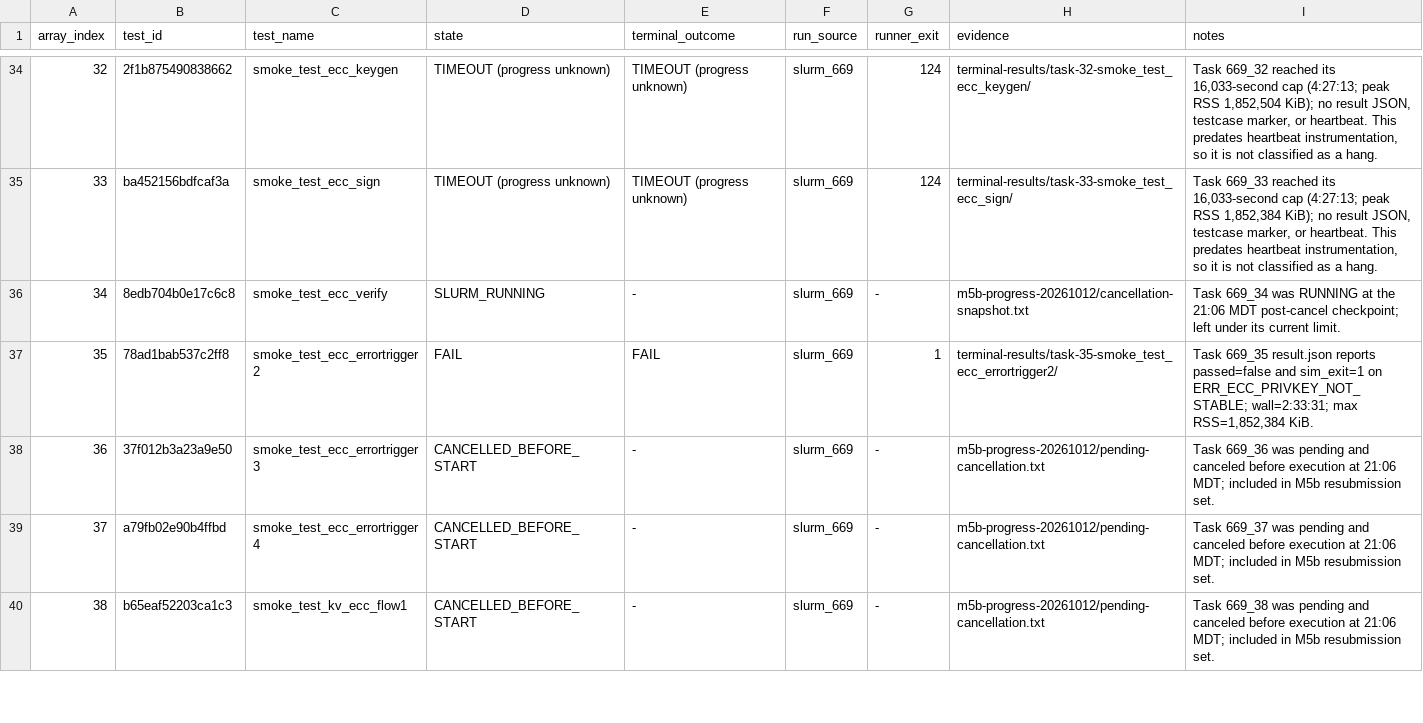
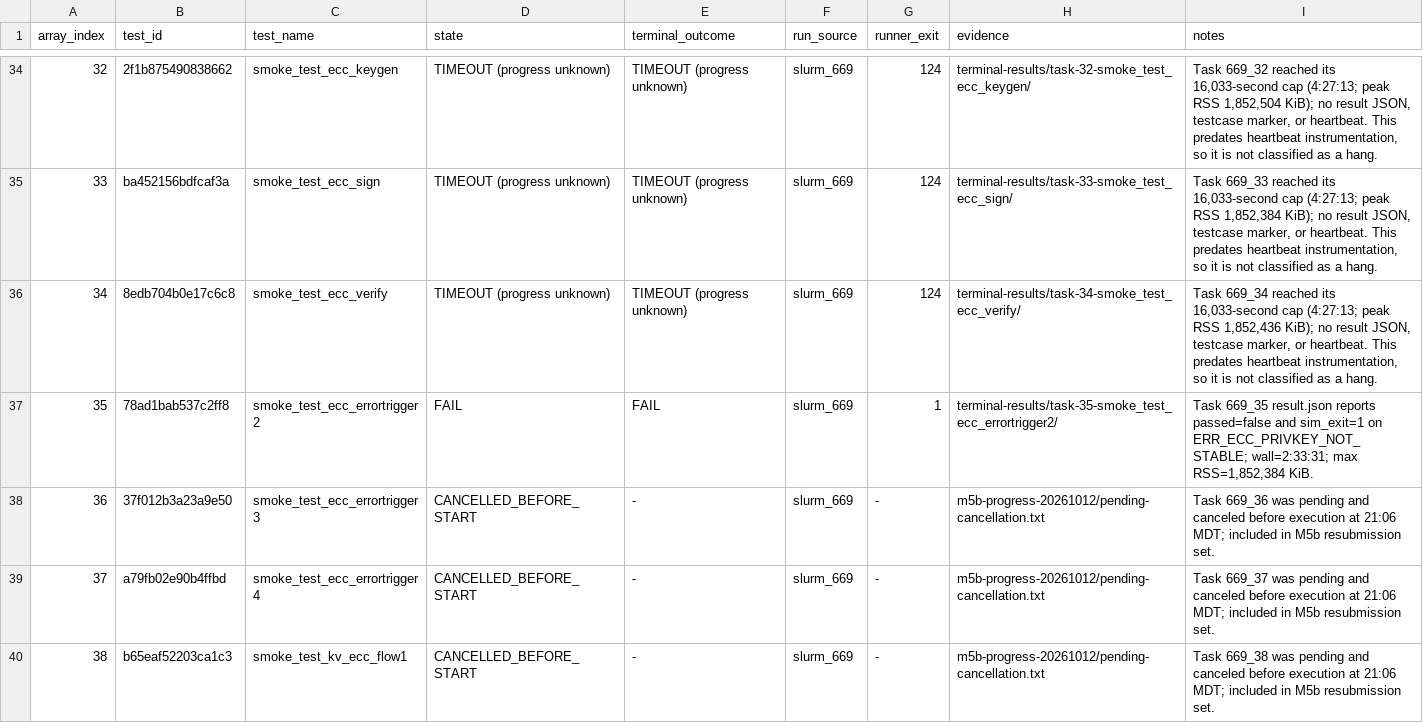
Before and after one commit to QD-EDA/qd-bfm, a TSV file: evidence/caliptra-bfm-top-firmware-wave1-c339-20261012/results.tsv, drawn as a sheet; only a part is shown, gaps mark what is left out.

Commit message:
evidence: record wave1 row 34 timeout

```diff
--- a/evidence/caliptra-bfm-top-firmware-wave1-c339-20261012/results.tsv
+++ b/evidence/caliptra-bfm-top-firmware-wave1-c339-20261012/results.tsv
@@ -35,3 +35,3 @@ array_index	test_id	test_name	state	terminal_outcome	run_source	runner_exit	evid
 33	ba452156bdfcaf3a	smoke_test_ecc_sign	TIMEOUT (progress unknown)	TIMEOUT (progress unknown)	slurm_669	124	terminal-results/task-33-smoke_test_ecc_sign/	Task 669_33 reached its 16,033-second cap (4:27:13; peak RSS 1,852,384 KiB); no result JSON, testcase marker, or heartbeat. This predates heartbeat instrumentation, so it is not classified as a hang.
-34	8edb704b0e17c6c8	smoke_test_ecc_verify	SLURM_RUNNING	-	slurm_669	-	m5b-progress-20261012/cancellation-snapshot.txt	Task 669_34 was RUNNING at the 21:06 MDT post-cancel checkpoint; left under its current limit.
+34	8edb704b0e17c6c8	smoke_test_ecc_verify	TIMEOUT (progress unknown)	TIMEOUT (progress unknown)	slurm_669	124	terminal-results/task-34-smoke_test_ecc_verify/	Task 669_34 reached its 16,033-second cap (4:27:13; peak RSS 1,852,436 KiB); no result JSON, testcase marker, or heartbeat. This predates heartbeat instrumentation, so it is not classified as a hang.
 35	78ad1bab537c2ff8	smoke_test_ecc_errortrigger2	FAIL	FAIL	slurm_669	1	terminal-results/task-35-smoke_test_ecc_errortrigger2/	Task 669_35 result.json reports passed=false and sim_exit=1 on ERR_ECC_PRIVKEY_NOT_STABLE; wall=2:33:31; max RSS=1,852,384 KiB.
```
Also changed, not shown: 20 other files.
